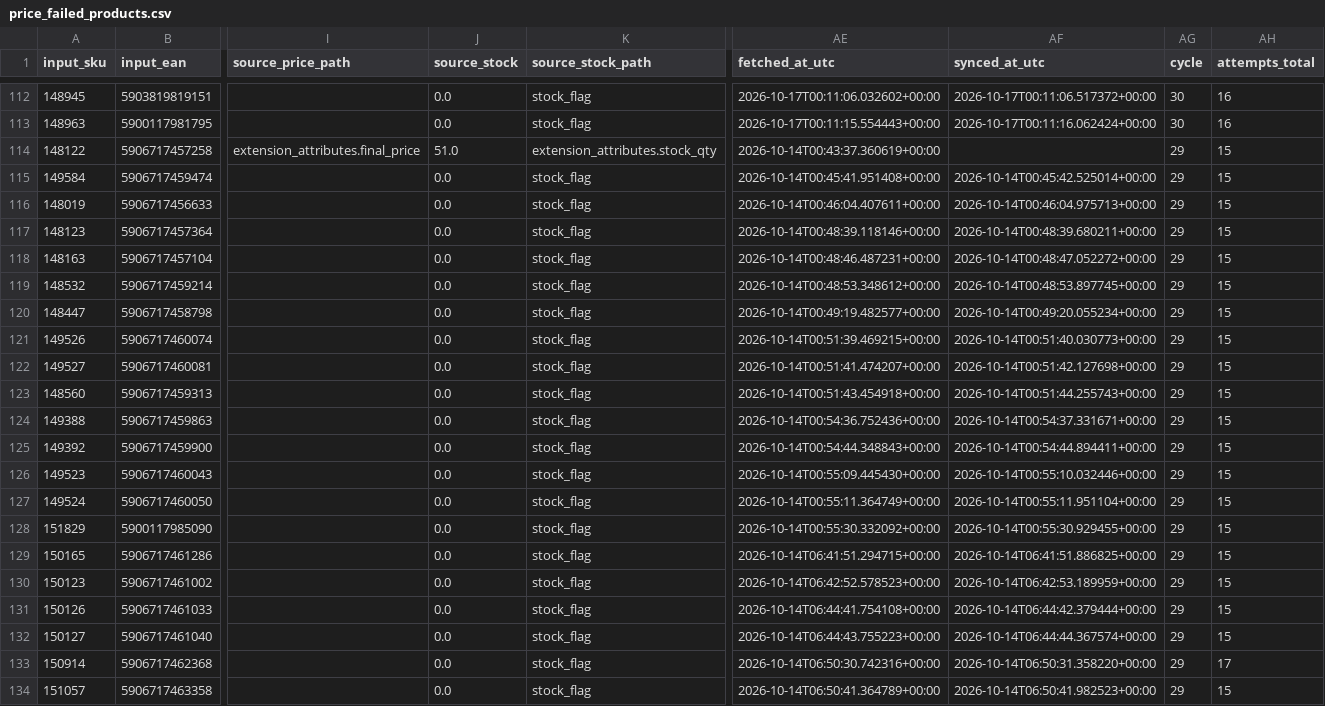
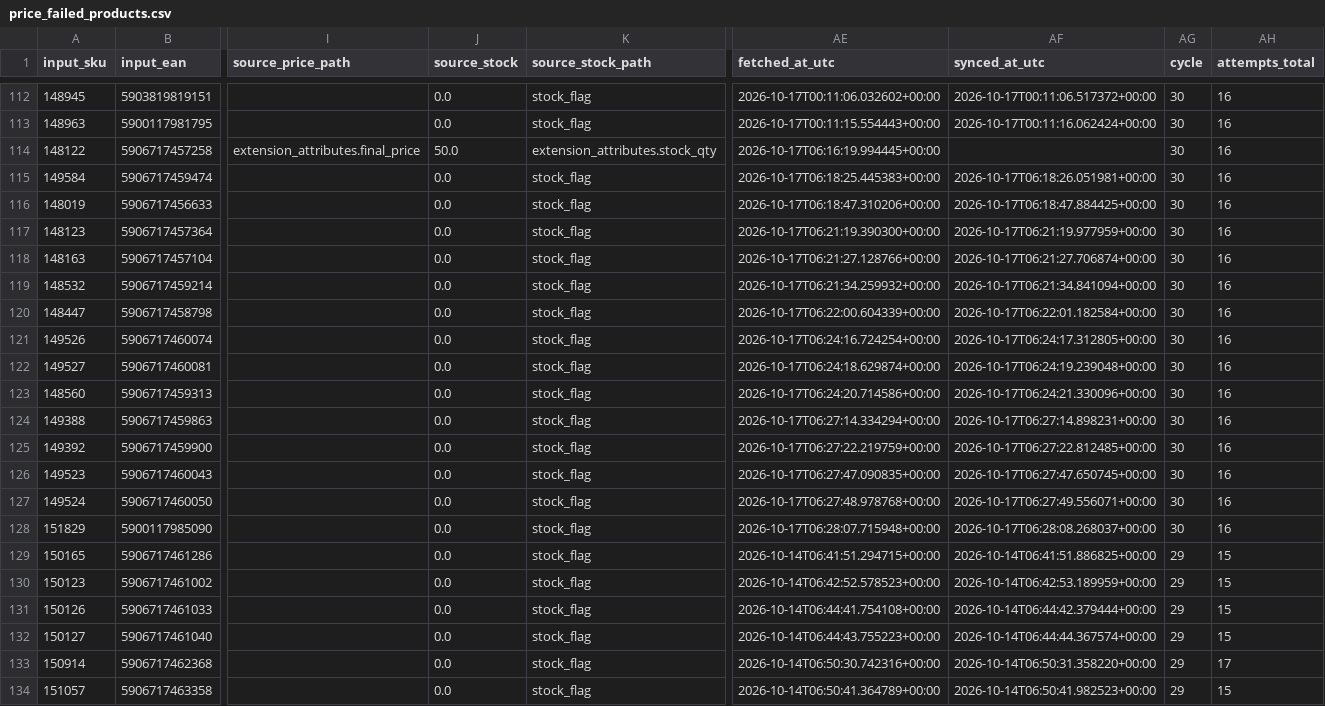
Before and after one commit to globalfriseur/GlobalStokFiyat, a CSV file: output/price_failed_products.csv, drawn as a sheet; only a part is shown, gaps mark what is left out; the diff names each change by its address in the sheet, - before the commit and + after, or states it on an @@ line.

```diff
--- a/output/price_failed_products.csv
+++ b/output/price_failed_products.csv
-J114 (source_stock): 51.0
+J114 (source_stock): 50.0
-AE114 (fetched_at_utc): 2026-10-14T00:43:37.360619+00:00
+AE114 (fetched_at_utc): 2026-10-17T06:16:19.994445+00:00
-AG114:AG128 (cycle): 29
+AG114:AG128 (cycle): 30
-AH114:AH128 (attempts_total): 15
+AH114:AH128 (attempts_total): 16
-AE115 (fetched_at_utc): 2026-10-14T00:45:41.951408+00:00
+AE115 (fetched_at_utc): 2026-10-17T06:18:25.445383+00:00
-AF115 (synced_at_utc): 2026-10-14T00:45:42.525014+00:00
+AF115 (synced_at_utc): 2026-10-17T06:18:26.051981+00:00
-AE116 (fetched_at_utc): 2026-10-14T00:46:04.407611+00:00
+AE116 (fetched_at_utc): 2026-10-17T06:18:47.310206+00:00
-AF116 (synced_at_utc): 2026-10-14T00:46:04.975713+00:00
+AF116 (synced_at_utc): 2026-10-17T06:18:47.884425+00:00
-AE117 (fetched_at_utc): 2026-10-14T00:48:39.118146+00:00
+AE117 (fetched_at_utc): 2026-10-17T06:21:19.390300+00:00
-AF117 (synced_at_utc): 2026-10-14T00:48:39.680211+00:00
+AF117 (synced_at_utc): 2026-10-17T06:21:19.977959+00:00
-AE118 (fetched_at_utc): 2026-10-14T00:48:46.487231+00:00
+AE118 (fetched_at_utc): 2026-10-17T06:21:27.128766+00:00
-AF118 (synced_at_utc): 2026-10-14T00:48:47.052272+00:00
+AF118 (synced_at_utc): 2026-10-17T06:21:27.706874+00:00
-AE119 (fetched_at_utc): 2026-10-14T00:48:53.348612+00:00
+AE119 (fetched_at_utc): 2026-10-17T06:21:34.259932+00:00
-AF119 (synced_at_utc): 2026-10-14T00:48:53.897745+00:00
+AF119 (synced_at_utc): 2026-10-17T06:21:34.841094+00:00
-AE120 (fetched_at_utc): 2026-10-14T00:49:19.482577+00:00
+AE120 (fetched_at_utc): 2026-10-17T06:22:00.604339+00:00
-AF120 (synced_at_utc): 2026-10-14T00:49:20.055234+00:00
+AF120 (synced_at_utc): 2026-10-17T06:22:01.182584+00:00
-AE121 (fetched_at_utc): 2026-10-14T00:51:39.469215+00:00
+AE121 (fetched_at_utc): 2026-10-17T06:24:16.724254+00:00
-AF121 (synced_at_utc): 2026-10-14T00:51:40.030773+00:00
+AF121 (synced_at_utc): 2026-10-17T06:24:17.312805+00:00
-AE122 (fetched_at_utc): 2026-10-14T00:51:41.474207+00:00
+AE122 (fetched_at_utc): 2026-10-17T06:24:18.629874+00:00
-AF122 (synced_at_utc): 2026-10-14T00:51:42.127698+00:00
+AF122 (synced_at_utc): 2026-10-17T06:24:19.239048+00:00
-AE123 (fetched_at_utc): 2026-10-14T00:51:43.454918+00:00
+AE123 (fetched_at_utc): 2026-10-17T06:24:20.714586+00:00
-AF123 (synced_at_utc): 2026-10-14T00:51:44.255743+00:00
+AF123 (synced_at_utc): 2026-10-17T06:24:21.330096+00:00
-AE124 (fetched_at_utc): 2026-10-14T00:54:36.752436+00:00
+AE124 (fetched_at_utc): 2026-10-17T06:27:14.334294+00:00
-AF124 (synced_at_utc): 2026-10-14T00:54:37.331671+00:00
+AF124 (synced_at_utc): 2026-10-17T06:27:14.898231+00:00
-AE125 (fetched_at_utc): 2026-10-14T00:54:44.348843+00:00
+AE125 (fetched_at_utc): 2026-10-17T06:27:22.219759+00:00
-AF125 (synced_at_utc): 2026-10-14T00:54:44.894411+00:00
+AF125 (synced_at_utc): 2026-10-17T06:27:22.812485+00:00
-AE126 (fetched_at_utc): 2026-10-14T00:55:09.445430+00:00
+AE126 (fetched_at_utc): 2026-10-17T06:27:47.090835+00:00
-AF126 (synced_at_utc): 2026-10-14T00:55:10.032446+00:00
+AF126 (synced_at_utc): 2026-10-17T06:27:47.650745+00:00
-AE127 (fetched_at_utc): 2026-10-14T00:55:11.364749+00:00
+AE127 (fetched_at_utc): 2026-10-17T06:27:48.978768+00:00
-AF127 (synced_at_utc): 2026-10-14T00:55:11.951104+00:00
+AF127 (synced_at_utc): 2026-10-17T06:27:49.556071+00:00
-AE128 (fetched_at_utc): 2026-10-14T00:55:30.332092+00:00
+AE128 (fetched_at_utc): 2026-10-17T06:28:07.715948+00:00
-AF128 (synced_at_utc): 2026-10-14T00:55:30.929455+00:00
+AF128 (synced_at_utc): 2026-10-17T06:28:08.268037+00:00
```
Also changed, not shown: 3 other files.
